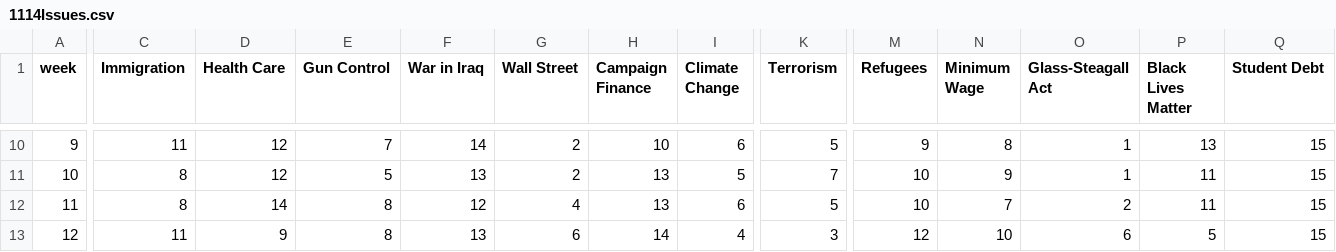
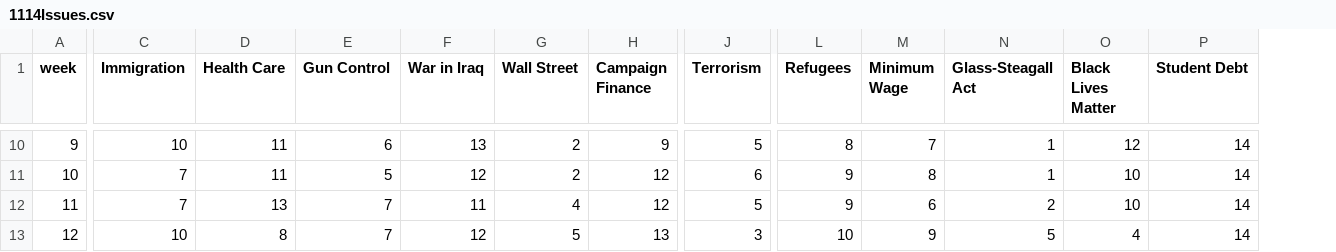
Before and after one commit to GoogleTrends/horserace, a CSV file: 1114Issues.csv, drawn as a sheet; only a part is shown, gaps mark what is left out; removed rows and columns are numbered as before the commit, all else as after; the diff covers the shown part only; the diff names each change by its address in the sheet, - before the commit and + after, or states it on an @@ line.

```diff
--- a/1114Issues.csv
+++ b/1114Issues.csv
-column I (Climate Change), rows 10-13: 6 | 5 | 6 | 4
-C10 (Immigration): 11
+C10 (Immigration): 10
-D10:D11 (Health Care): 12
+D10:D11 (Health Care): 11
-E10 (Gun Control): 7
+E10 (Gun Control): 6
-F10 (War in Iraq): 14
+F10 (War in Iraq): 13
-H10 (Campaign Finance): 10
+H10 (Campaign Finance): 9
-L10 (Refugees): 9
+L10 (Refugees): 8
-M10 (Minimum Wage): 8
+M10 (Minimum Wage): 7
-O10 (Black Lives Matter): 13
+O10 (Black Lives Matter): 12
-P10:P13 (Student Debt): 15
+P10:P13 (Student Debt): 14
-C11:C12 (Immigration): 8
+C11:C12 (Immigration): 7
-F11 (War in Iraq): 13
+F11 (War in Iraq): 12
-H11:H12 (Campaign Finance): 13
+H11:H12 (Campaign Finance): 12
-J11 (Terrorism): 7
+J11 (Terrorism): 6
-L11:L12 (Refugees): 10
+L11:L12 (Refugees): 9
-M11 (Minimum Wage): 9
+M11 (Minimum Wage): 8
-O11:O12 (Black Lives Matter): 11
+O11:O12 (Black Lives Matter): 10
-D12 (Health Care): 14
+D12 (Health Care): 13
-E12:E13 (Gun Control): 8
+E12:E13 (Gun Control): 7
-F12 (War in Iraq): 12
+F12 (War in Iraq): 11
-M12 (Minimum Wage): 7
+M12 (Minimum Wage): 6
-C13 (Immigration): 11
+C13 (Immigration): 10
-D13 (Health Care): 9
+D13 (Health Care): 8
-F13 (War in Iraq): 13
+F13 (War in Iraq): 12
-G13 (Wall Street): 6
+G13 (Wall Street): 5
-H13 (Campaign Finance): 14
+H13 (Campaign Finance): 13
-L13 (Refugees): 12
+L13 (Refugees): 10
-M13 (Minimum Wage): 10
+M13 (Minimum Wage): 9
-N13 (Glass-Steagall Act): 6
+N13 (Glass-Steagall Act): 5
-O13 (Black Lives Matter): 5
+O13 (Black Lives Matter): 4
```
Also changed, not shown: 121 edited cells elsewhere in this file, 1 other file.
